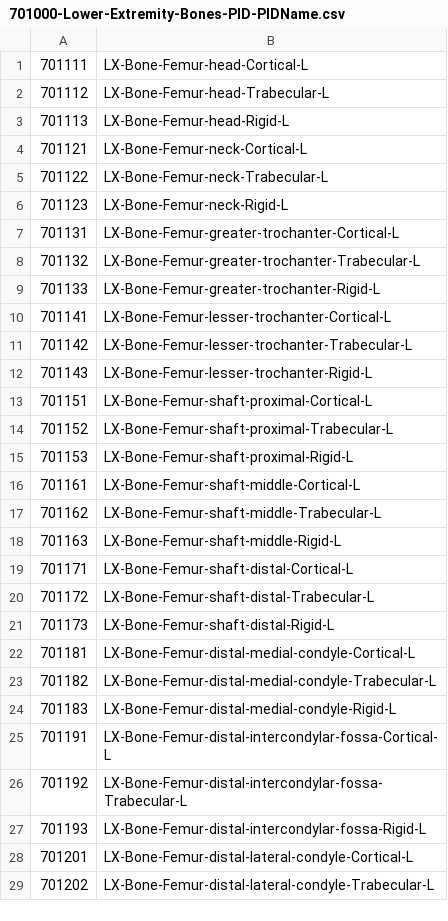
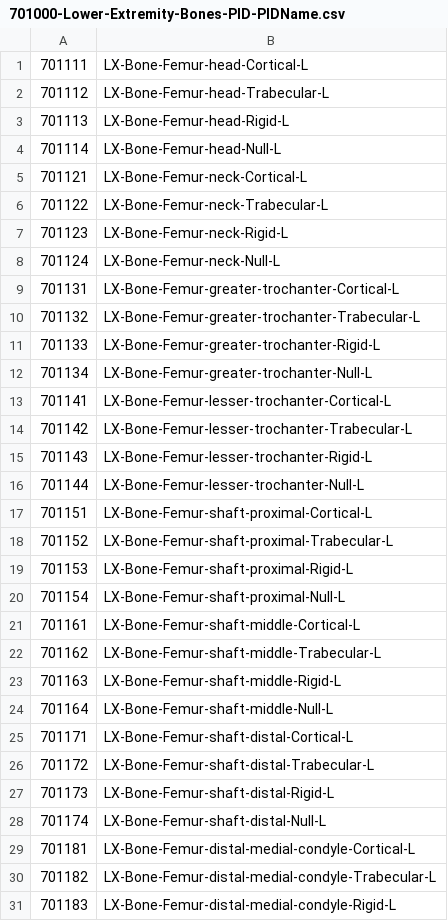
Before and after one commit to jobindjohn/vivaplus_v0.2, a CSV file: assets/part-numbering/700000-lower-extremity/701000-Lower-Extremity-Bones-PID-PIDName.csv, drawn as a sheet; only a part is shown; the shorter side is filled out with more unchanged rows; the diff covers the shown part only; the diff names each change by its address in the sheet, - before the commit and + after, or states it on an @@ line.

Commit message:
assets: Upper/Lower Null, Soft PIDs

```diff
--- a/assets/part-numbering/700000-lower-extremity/701000-Lower-Extremity-Bones-PID-PIDName.csv
+++ b/assets/part-numbering/700000-lower-extremity/701000-Lower-Extremity-Bones-PID-PIDName.csv
+row 4: 701114 | LX-Bone-Femur-head-Null-L
+row 8: 701124 | LX-Bone-Femur-neck-Null-L
+row 12: 701134 | LX-Bone-Femur-greater-trochanter-Null-L
+row 16: 701144 | LX-Bone-Femur-lesser-trochanter-Null-L
+row 20: 701154 | LX-Bone-Femur-shaft-proximal-Null-L
+row 24: 701164 | LX-Bone-Femur-shaft-middle-Null-L
+row 28: 701174 | LX-Bone-Femur-shaft-distal-Null-L
```
Also changed, not shown: 27 added rows elsewhere in this file, assets/part-numbering/300000-upper-extremity/301000-upper-extremity-bones-PID-PIDName.csv, assets/part-numbering/300000-upper-extremity/301000-upper-extremity-bones.csv, 8 other files.
